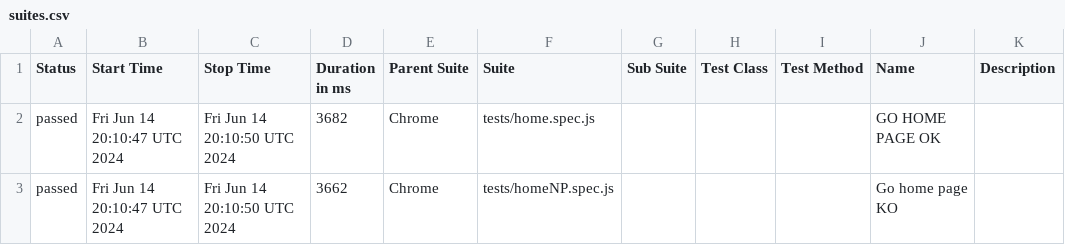
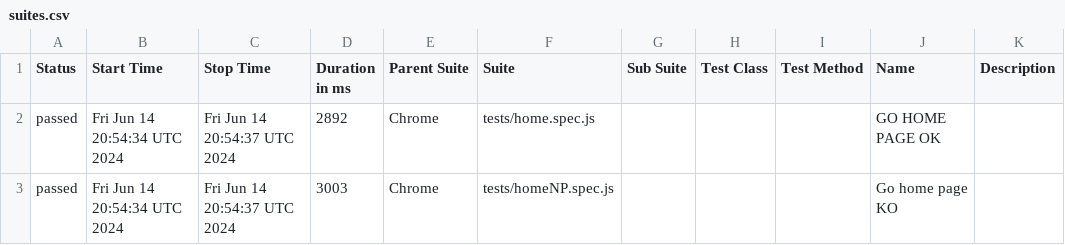
Before and after one commit to omardwwm/playwrightAutoTest, a CSV file: data/suites.csv, drawn as a sheet.

```diff
--- a/data/suites.csv
+++ b/data/suites.csv
@@ -1,3 +1,3 @@
 "Status","Start Time","Stop Time","Duration in ms","Parent Suite","Suite","Sub Suite","Test Class","Test Method","Name","Description"
-"passed","Fri Jun 14 20:10:47 UTC 2024","Fri Jun 14 20:10:50 UTC 2024","3682","Chrome","tests/home.spec.js","","","","GO HOME PAGE OK",""
-"passed","Fri Jun 14 20:10:47 UTC 2024","Fri Jun 14 20:10:50 UTC 2024","3662","Chrome","tests/homeNP.spec.js","","","","Go home page KO",""
+"passed","Fri Jun 14 20:54:34 UTC 2024","Fri Jun 14 20:54:37 UTC 2024","2892","Chrome","tests/home.spec.js","","","","GO HOME PAGE OK",""
+"passed","Fri Jun 14 20:54:34 UTC 2024","Fri Jun 14 20:54:37 UTC 2024","3003","Chrome","tests/homeNP.spec.js","","","","Go home page KO",""
```
Also changed, not shown: 26 other files.
